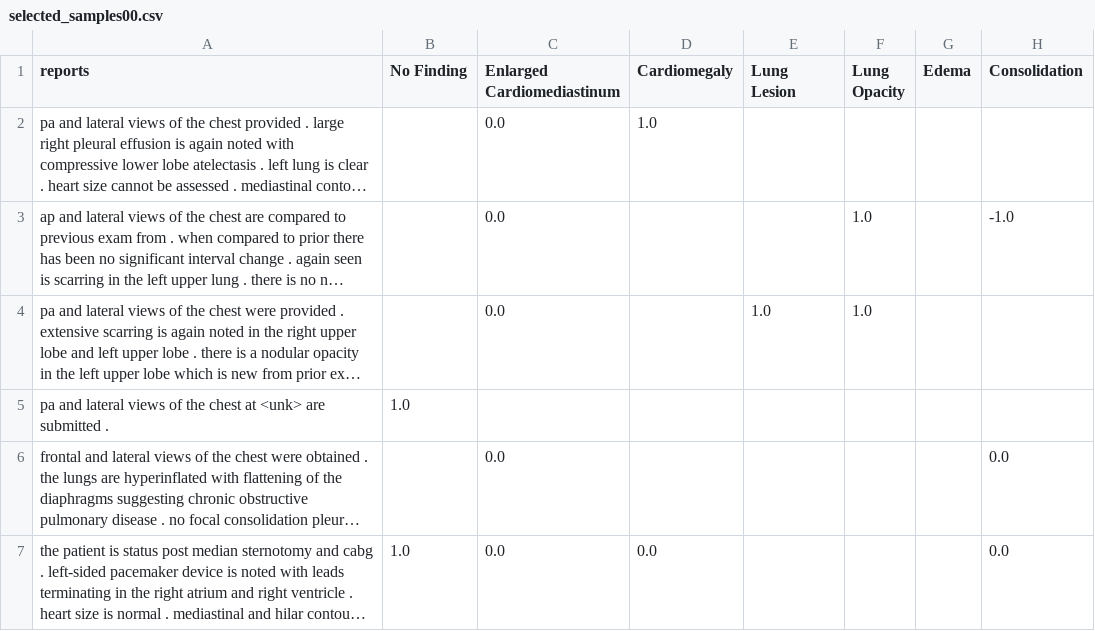
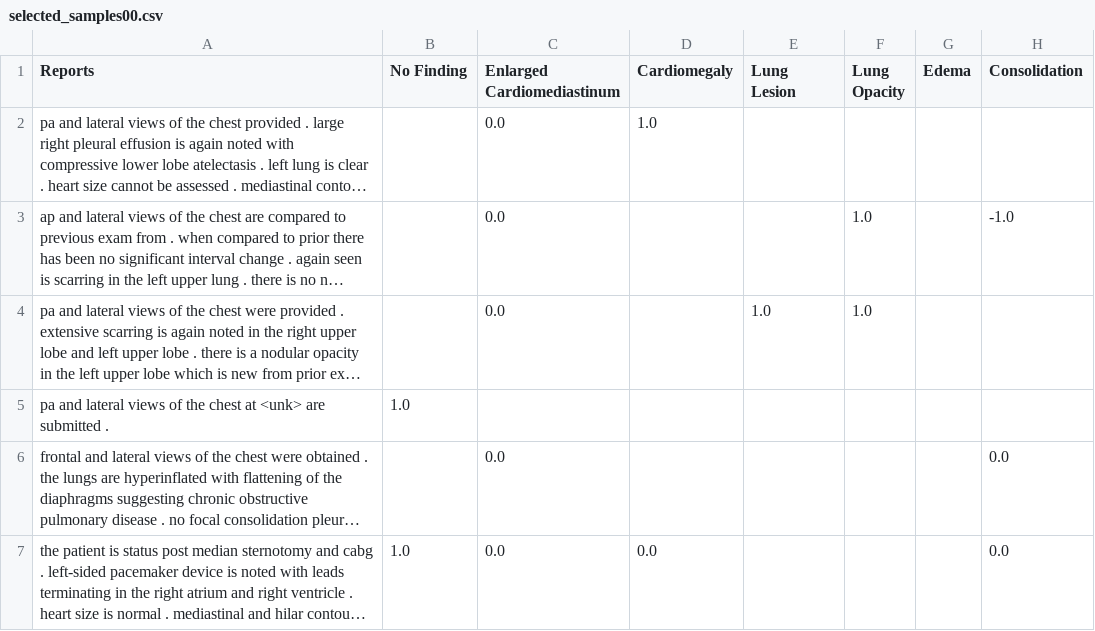
Before and after one commit to Debodeep94/SLOG-Eval, a CSV file: selected_samples00.csv, drawn as a sheet; only a part is shown; long unchanged cells end in …; the diff names each change by its address in the sheet, - before the commit and + after, or states it on an @@ line.

```diff
--- a/selected_samples00.csv
+++ b/selected_samples00.csv
-A1: reports
+A1: Reports
```
Also changed, not shown: selected_samples.csv.
